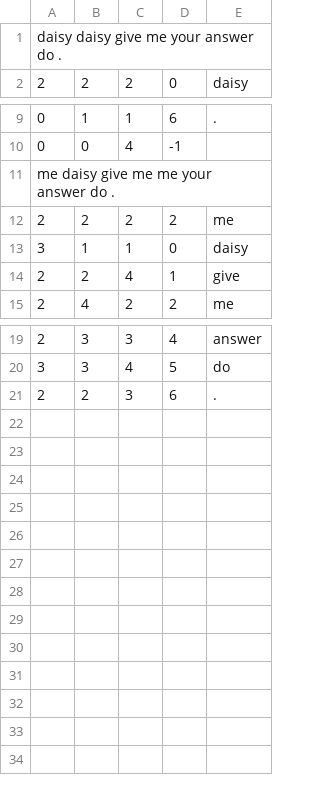
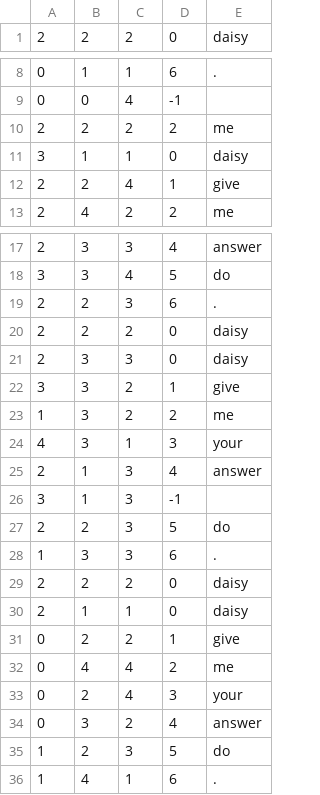
Before and after one commit to phill-holland/data-self-organisation, a CSV file: outputs/test2/output0.csv, drawn as a sheet; only a part is shown, gaps mark what is left out; removed rows and columns are numbered as before the commit, all else as after; the diff names each change by its address in the sheet, - before the commit and + after, or states it on an @@ line.

Commit message:
update test data

```diff
--- a/outputs/test2/output0.csv
+++ b/outputs/test2/output0.csv
-row 1: daisy daisy give me your answer do .
-row 11: me daisy give me me your answer do .
+row 20: 2 | 2 | 2 | 0 | daisy
+row 21: 2 | 3 | 3 | 0 | daisy
+row 22: 3 | 3 | 2 | 1 | give
+row 23: 1 | 3 | 2 | 2 | me
+row 24: 4 | 3 | 1 | 3 | your
+row 25: 2 | 1 | 3 | 4 | answer
+row 26: 3 | 1 | 3 | -1
+row 27: 2 | 2 | 3 | 5 | do
+row 28: 1 | 3 | 3 | 6 | .
+row 29: 2 | 2 | 2 | 0 | daisy
+row 30: 2 | 1 | 1 | 0 | daisy
+row 31: 0 | 2 | 2 | 1 | give
+row 32: 0 | 4 | 4 | 2 | me
+row 33: 0 | 2 | 4 | 3 | your
+row 34: 0 | 3 | 2 | 4 | answer
+row 35: 1 | 2 | 3 | 5 | do
+row 36: 1 | 4 | 1 | 6 | .
```
Also changed, not shown: outputs/test2/output1.csv.
